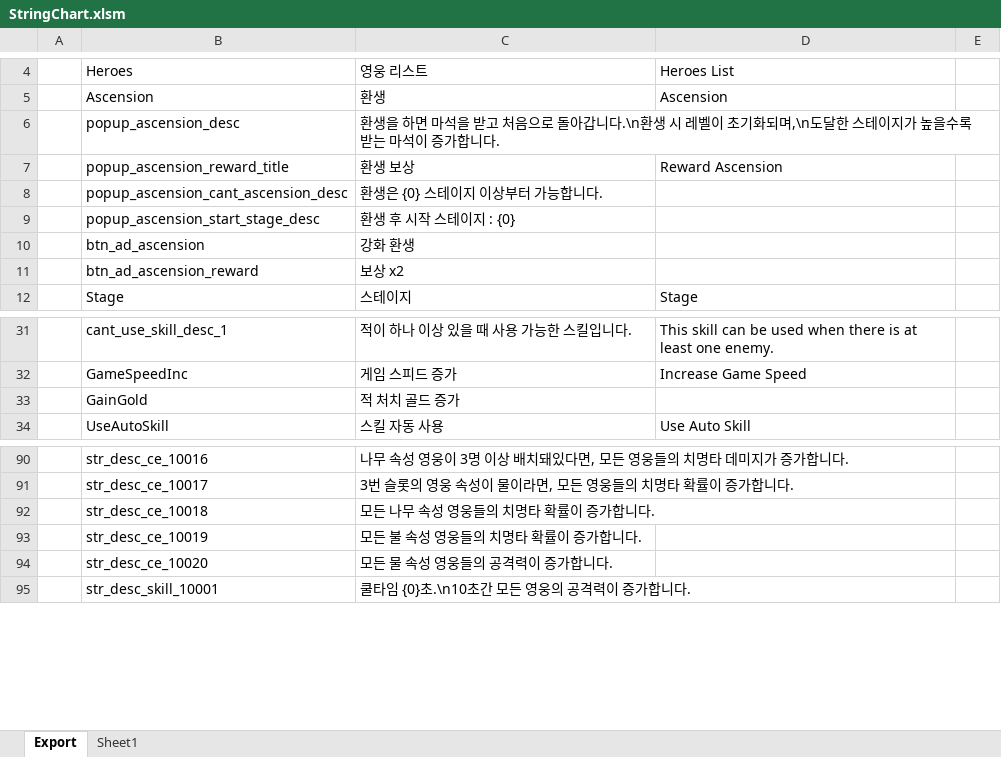
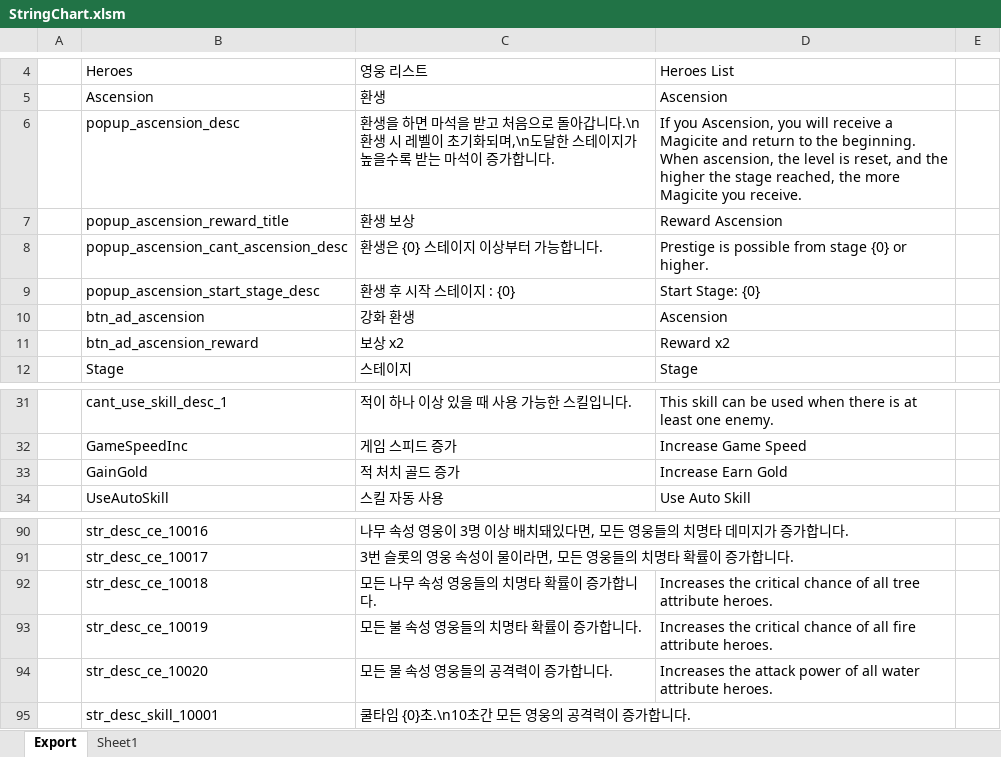
Before and after one commit to BlindBullet/ProjectDF, an Excel workbook: Assets/DataTables~/StringChart.xlsm, sheet Export, drawn as a sheet; only a part is shown, gaps mark what is left out; values as stored, in another font and other column widths than the file's, no borders; charts and pictures not drawn; the diff covers the shown part only; the diff names each change by its address in the sheet, - before the commit and + after, or states it on an @@ line.

```diff
--- a/Assets/DataTables~/StringChart.xlsm (sheet Export)
+++ b/Assets/DataTables~/StringChart.xlsm (sheet Export)
-D6: (empty)
+D6: If you Ascension, you will receive a Magicite and return to the beginning. When ascension, the level is reset, and the higher the stage reached, the more Magicite you receive.
-D8: (empty)
+D8: Prestige is possible from stage {0} or higher.
-D9: (empty)
+D9: Start Stage: {0}
-D10: (empty)
+D10: Ascension
-D11: (empty)
+D11: Reward x2
-D33: (empty)
+D33: Increase Earn Gold
-D92: (empty)
+D92: Increases the critical chance of all tree attribute heroes.
-D93: (empty)
+D93: Increases the critical chance of all fire attribute heroes.
-D94: (empty)
+D94: Increases the attack power of all water attribute heroes.
```
Also changed, not shown: 49 edited cells elsewhere in this sheet, charts or pictures, 36 other files.
